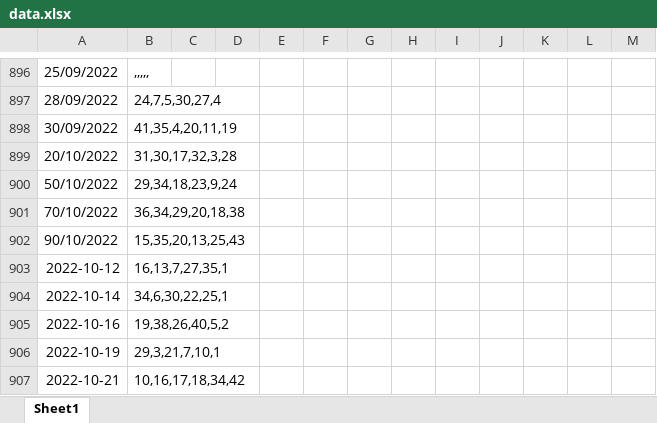
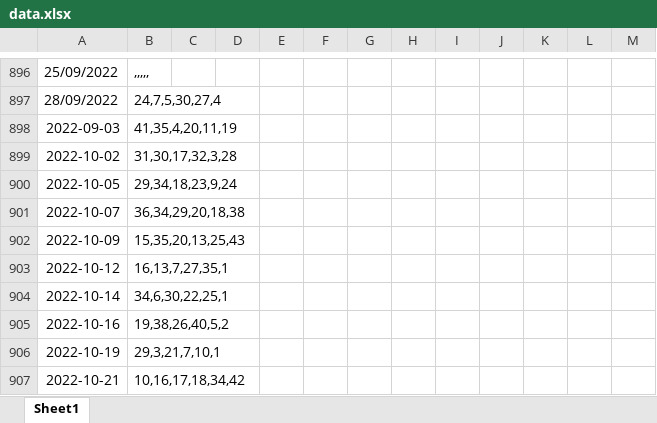
Before and after one commit to TonyPham1403/life, an Excel workbook: data.xlsx, sheet Sheet1, drawn as a sheet; only a part is shown, gaps mark what is left out; values as stored, in another font and other column widths than the file's, no borders; the diff names each change by its address in the sheet, - before the commit and + after, or states it on an @@ line.

Commit message:
Add files via upload

```diff
--- a/data.xlsx (sheet Sheet1)
+++ b/data.xlsx (sheet Sheet1)
-A898: 30/09/2022
+A898: 2022-09-03
-A899: 20/10/2022
+A899: 2022-10-02
-A900: 50/10/2022
+A900: 2022-10-05
-A901: 70/10/2022
+A901: 2022-10-07
-A902: 90/10/2022
+A902: 2022-10-09
```
